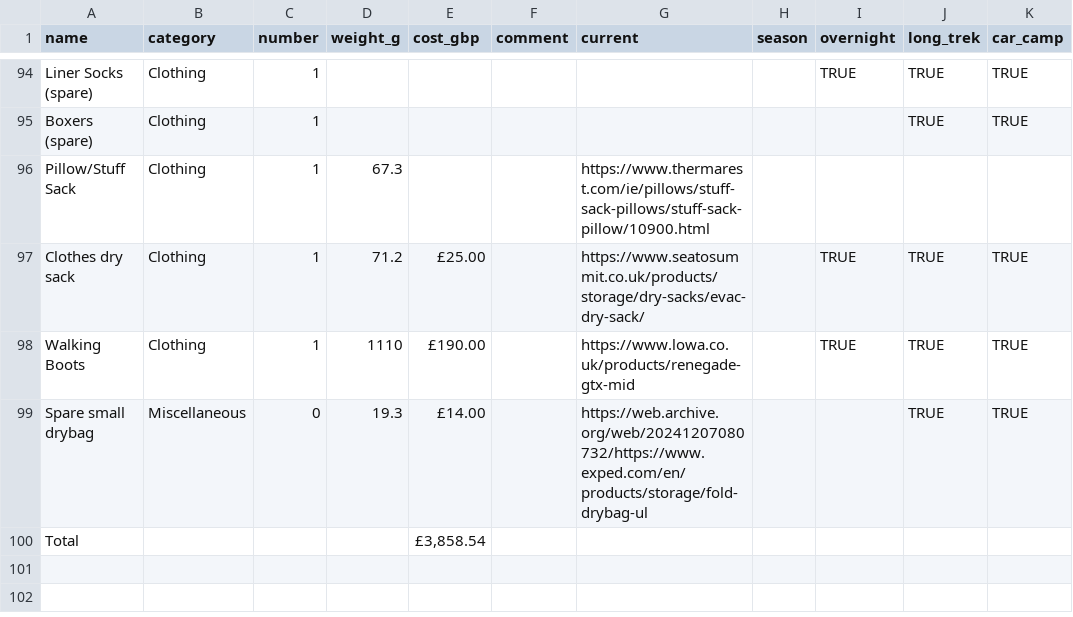
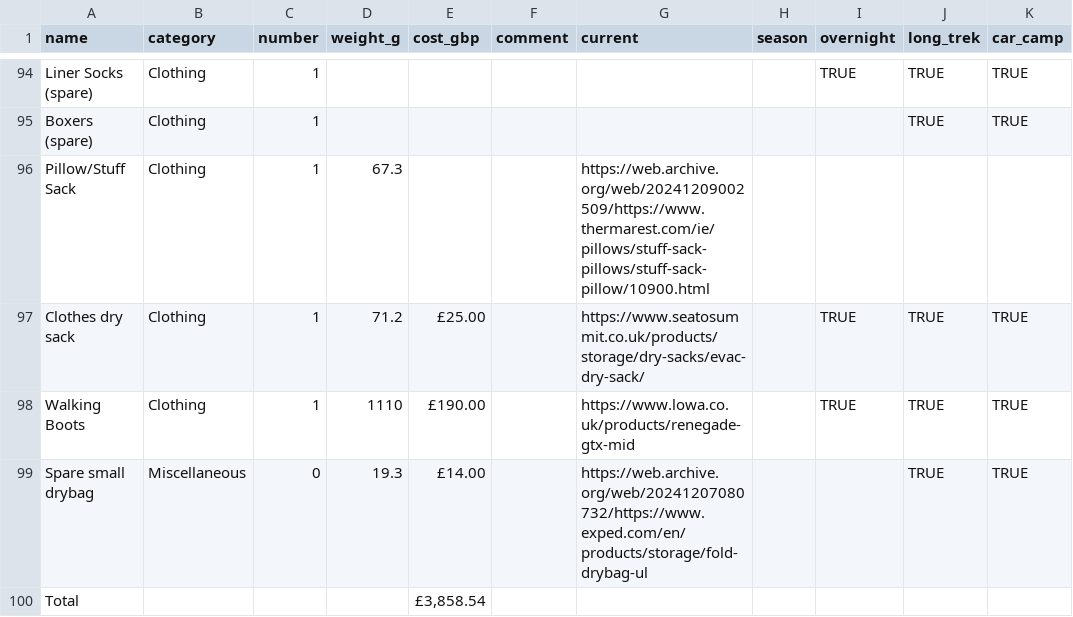
Before and after one commit to ChasNelson1990/camping-gearlist, a CSV file: data/pack.csv, drawn as a sheet; only a part is shown, gaps mark what is left out; the diff names each change by its address in the sheet, - before the commit and + after, or states it on an @@ line.

```diff
--- a/data/pack.csv
+++ b/data/pack.csv
-G96 (current): https://www.thermarest.com/ie/pillows/stuff-sack-pillows/stuff-sack-pillow/10900.html
+G96 (current): https://web.archive.org/web/20241209002509/https://www.thermarest.com/ie/pillows/stuff-sack-pillows/stuff-sack-pillow/10900.html
```
Also changed, not shown: data/anjo.csv, 1 other file.
